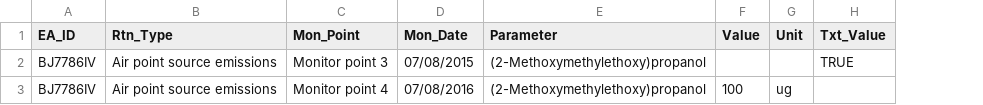
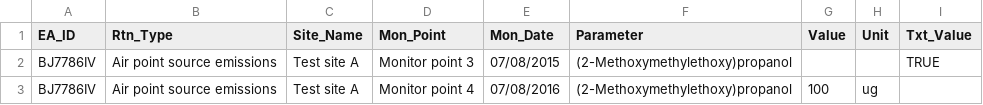
Before and after one commit to EnvironmentAgency/data-returns-acceptance-tests, a CSV file: features/support/files/Boolean_values/CUKE7025_Text_Value_No_Value_with_header_PASS.csv, drawn as a sheet; the diff names each change by its address in the sheet, - before the commit and + after, or states it on an @@ line.

Commit message:
Updating feature tests and csv files

```diff
--- a/features/support/files/Boolean_values/CUKE7025_Text_Value_No_Value_with_header_PASS.csv
+++ b/features/support/files/Boolean_values/CUKE7025_Text_Value_No_Value_with_header_PASS.csv
+column C (Site_Name), rows 2-3: Test site A | Test site A
```
Also changed, not shown: features/support/files/Boolean_values/CUKE7027_Value_No_Text_Value_with_header_PASS.csv, features/support/files/Boolean_values/CUKE7031_Text_Value_and_Value_no_unit_header_FAIL.csv, 9 other files.
